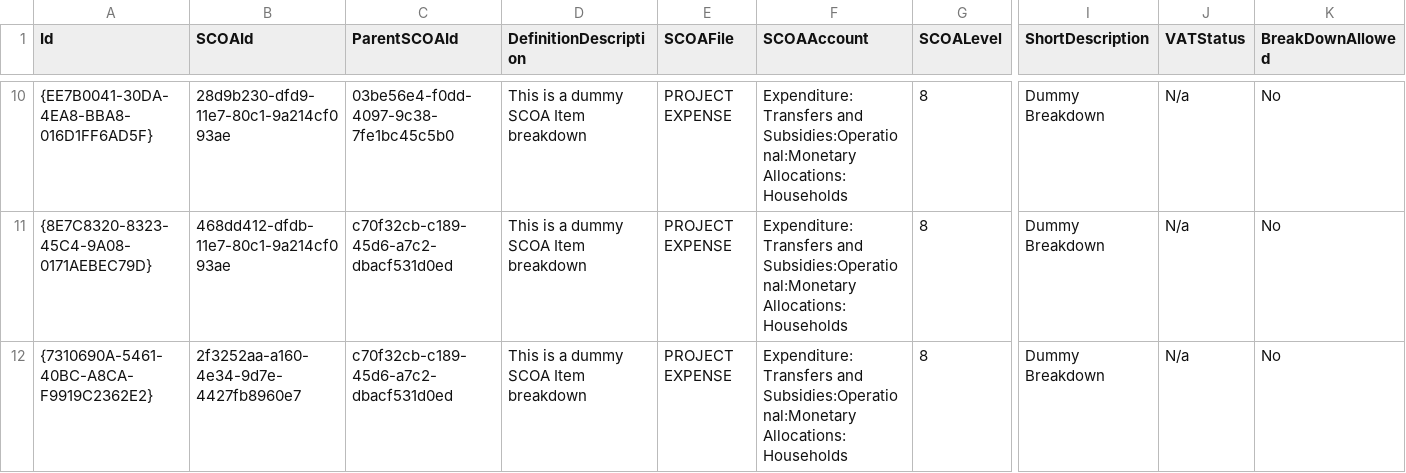
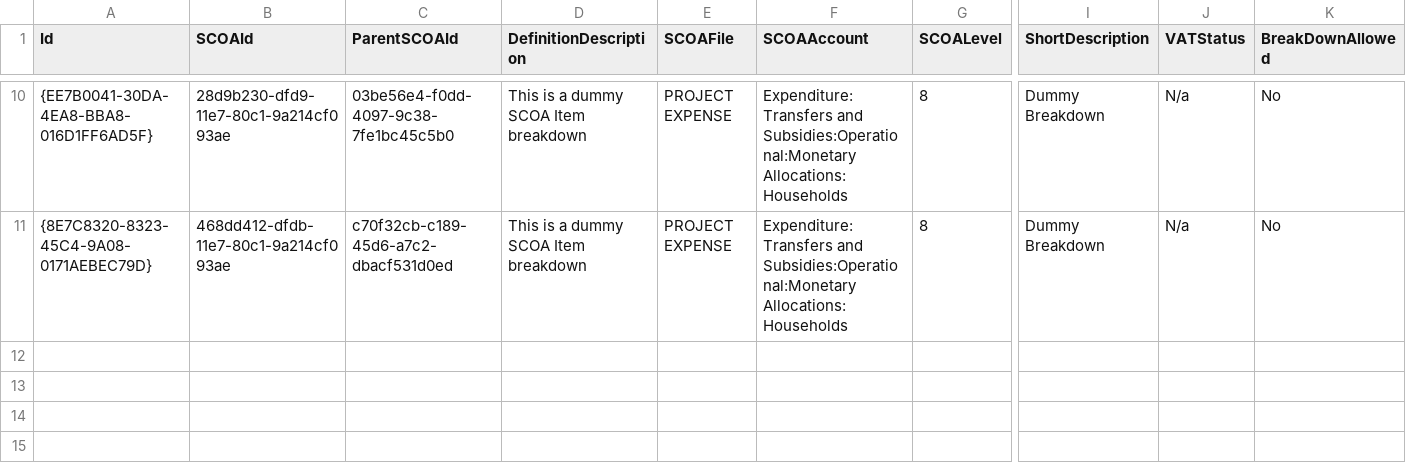
Before and after one commit to IMQS/imqs-asset-testing, a CSV file: scripts/v6/prime/15-Breakdowns-SCOAClassification.csv, drawn as a sheet; only a part is shown, gaps mark what is left out; rows hold the shown columns only; the diff names each change by its address in the sheet, - before the commit and + after, or states it on an @@ line.

Commit message:
Fix for exporter

```diff
--- a/scripts/v6/prime/15-Breakdowns-SCOAClassification.csv
+++ b/scripts/v6/prime/15-Breakdowns-SCOAClassification.csv
-row 12: {7310690A-5461-40BC-A8CA-F9919C2362E2} | 2f3252aa-a160-4e34-9d7e-4427fb8960e7 | c70f32cb-c189-45d6-a7c2-dbacf531d0ed | This is a dummy SCOA Item breakdown | PROJECT EXPENSE | Expenditure:Transfers and Subsidies:Operational:Monetary Allocations:Households | 8 | Dummy Breakdown | N/a | No
```
